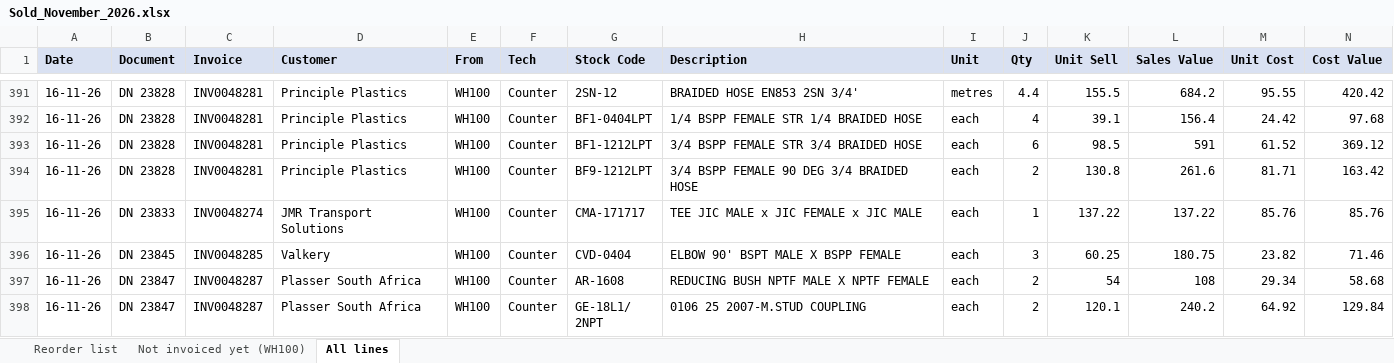
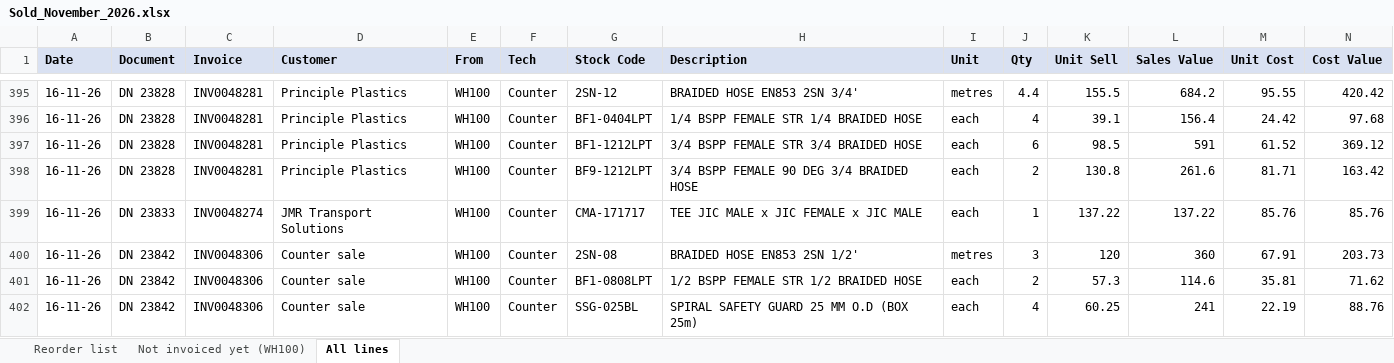
Before and after one commit to MichaelB1300/Pirtek-stock---live, an Excel workbook: Sold_November_2026.xlsx, sheet All lines, drawn as a sheet; only a part is shown, gaps mark what is left out; the shorter side is filled out with more unchanged rows; values as stored, in another font and other column widths than the file's, no borders; the diff covers the shown part only; the diff names each change by its address in the sheet, - before the commit and + after, or states it on an @@ line.

```diff
--- a/Sold_November_2026.xlsx (sheet All lines)
+++ b/Sold_November_2026.xlsx (sheet All lines)
+row 400: 16-11-26 | DN 23842 | INV0048306 | Counter sale | WH100 | Counter | 2SN-08 | BRAIDED HOSE EN853 2SN 1/2' | metres | 3 | 120 | 360 | 67.91 | 203.73
+row 401: 16-11-26 | DN 23842 | INV0048306 | Counter sale | WH100 | Counter | BF1-0808LPT | 1/2 BSPP FEMALE STR 1/2 BRAIDED HOSE | each | 2 | 57.3 | 114.6 | 35.81 | 71.62
+row 402: 16-11-26 | DN 23842 | INV0048306 | Counter sale | WH100 | Counter | SSG-025BL | SPIRAL SAFETY GUARD 25 MM O.D (BOX 25m) | each | 4 | 60.25 | 241 | 22.19 | 88.76
```
Also changed, not shown: 21 added rows and 29 edited cells elsewhere in this sheet, sheet Reorder list, sheet Not invoiced yet (WH100), 22 other files.
